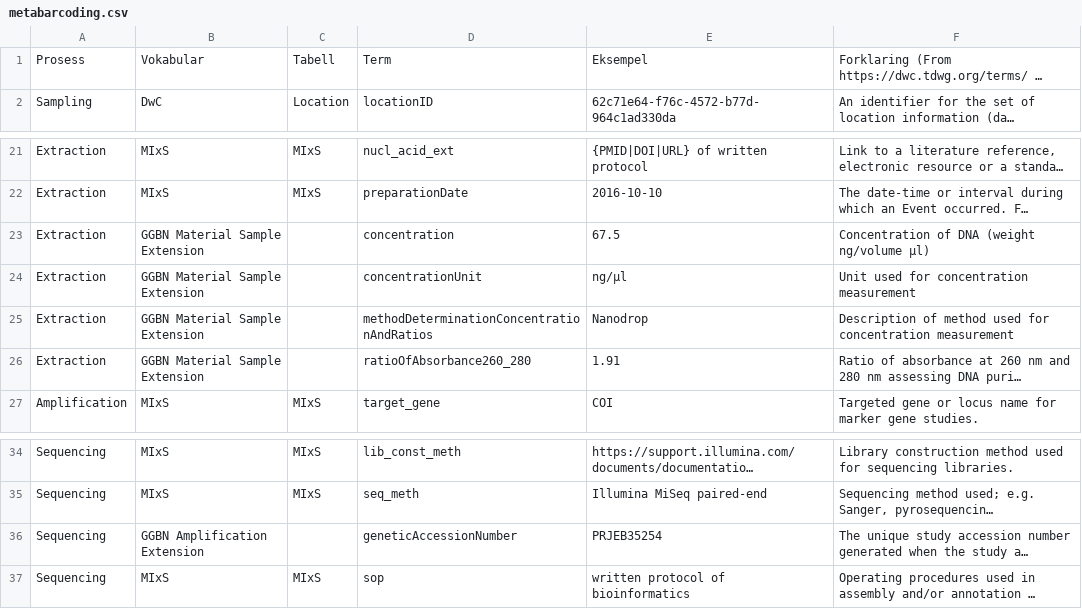
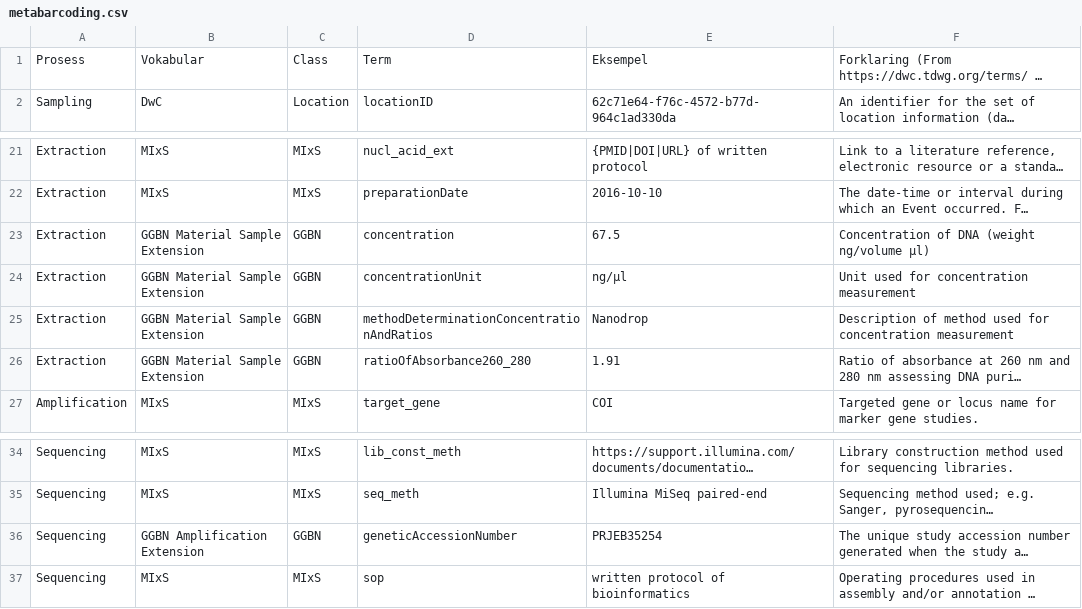
Before and after one commit to NTNU-VM/Darwinize-eDNA, a CSV file: metabarcoding.csv, drawn as a sheet; only a part is shown, gaps mark what is left out; long unchanged cells end in …; the diff names each change by its address in the sheet, - before the commit and + after, or states it on an @@ line.

Commit message:
updated tabels

```diff
--- a/metabarcoding.csv
+++ b/metabarcoding.csv
-C1: Tabell
+C1: Class
-C23:C26: (empty)
+C23:C26: GGBN
-C36: (empty)
+C36: GGBN
```
Also changed, not shown: ddPCR.csv, qPCR.csv.
